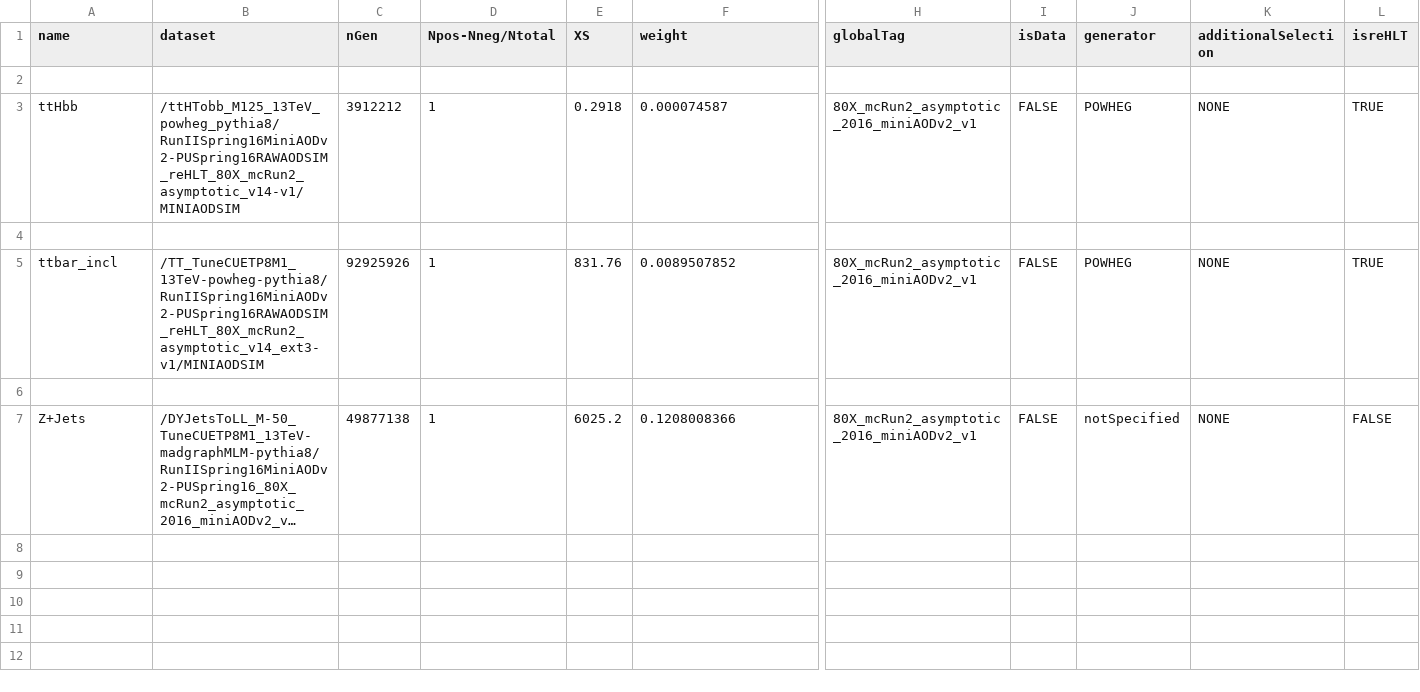
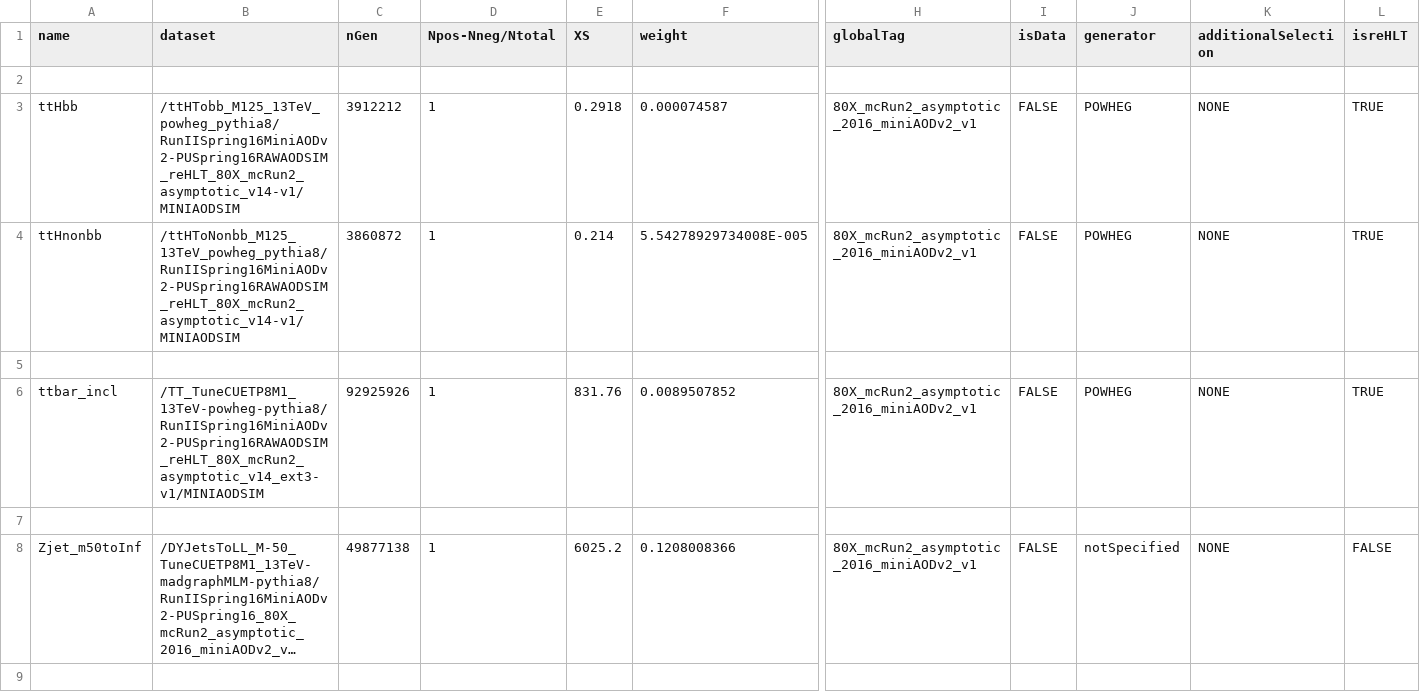
Before and after one commit to kit-cn-cms/BoostedAnalyzer_runscripts_NAF, a CSV file: published_samples/SampleListJul18.csv, drawn as a sheet; only a part is shown, gaps mark what is left out; long unchanged cells end in …; addresses are those after the commit; rows hold the shown columns only; the diff covers the shown part only; the diff names each change by its address in the sheet, - before the commit and + after, or states it on an @@ line.

Commit message:
updated samplelist

```diff
--- a/published_samples/SampleListJul18.csv
+++ b/published_samples/SampleListJul18.csv
+row 4: ttHnonbb | /ttHToNonbb_M125_13TeV_powheg_pythia8/RunIISpring16MiniAODv2-PUSpring16RAWAODSIM_reHLT_80X_mcRun2_asymptotic_v14-v1/MINIAODSIM | 3860872 | 1 | 0.214 | 5.54278929734008E-005 | 80X_mcRun2_asymptotic_2016_miniAODv2_v1 | FALSE | POWHEG | NONE | TRUE
-A8 (name): Z+Jets
+A8 (name): Zjet_m50toInf
+row 9: (empty)
```
Also changed, not shown: 16 added rows elsewhere in this file.
